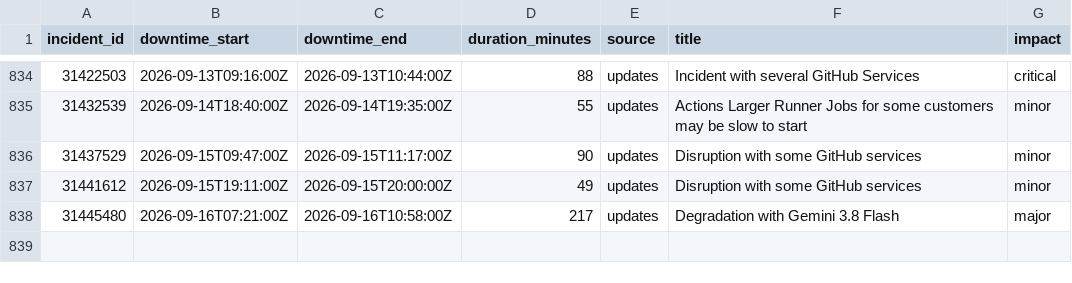
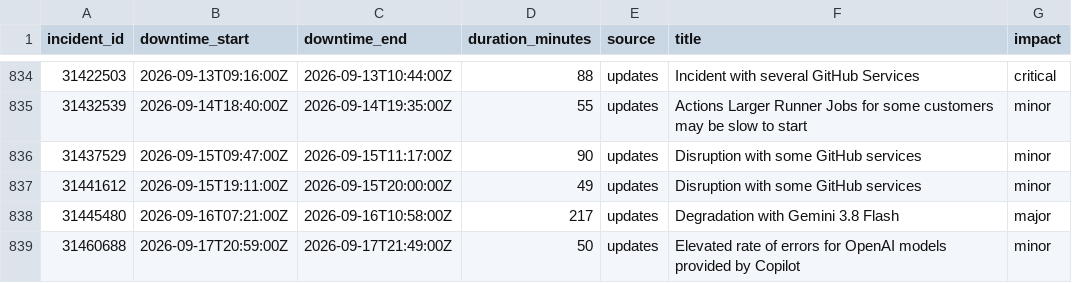
Before and after one commit to paradise-runner/feels-like-github-status, a CSV file: parsed/downtime_windows.csv, drawn as a sheet; only a part is shown, gaps mark what is left out; the diff names each change by its address in the sheet, - before the commit and + after, or states it on an @@ line.

```diff
--- a/parsed/downtime_windows.csv
+++ b/parsed/downtime_windows.csv
+row 839: 31460688 | 2026-09-17T20:59:00Z | 2026-09-17T21:49:00Z | 50 | updates | Elevated rate of errors for OpenAI models provided by Copilot | minor
```
Also changed, not shown: parsed/segments.csv, 2 other files.
